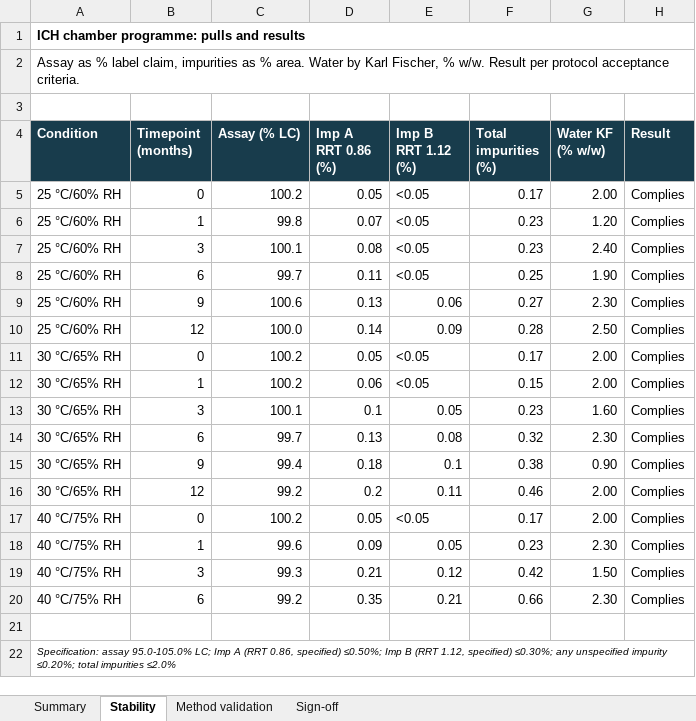
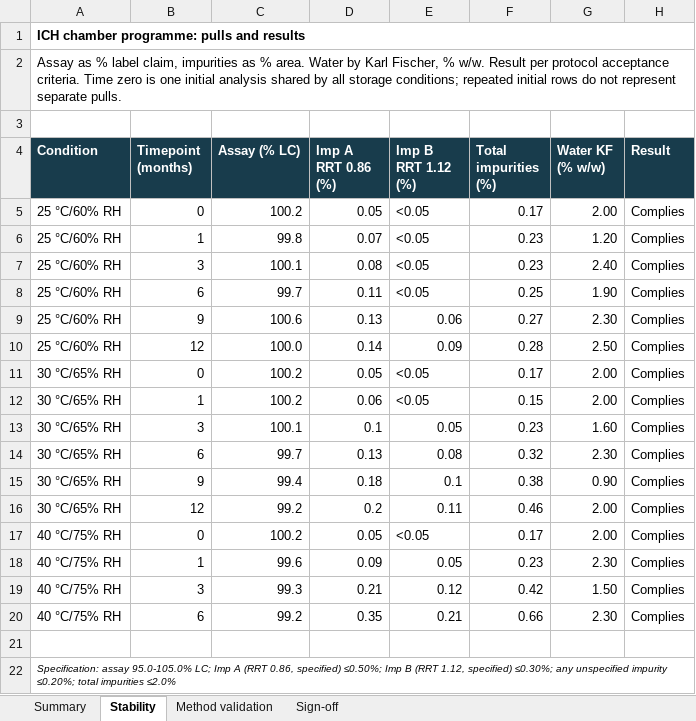
Before and after one commit to 60xAI/portco-mock-dataset, an Excel workbook: output/archive/WestravelleData/Stability/PV30/WA-2021-270/Results/Approved/PV30_PULLS_AND_SUITABILITY_RESULTS_Rev03.xlsx, sheet Stability, drawn as a sheet; values as stored, in another font and other column widths than the file's, no borders; the diff names each change by its address in the sheet, - before the commit and + after, or states it on an @@ line.

```diff
--- a/output/archive/WestravelleData/Stability/PV30/WA-2021-270/Results/Approved/PV30_PULLS_AND_SUITABILITY_RESULTS_Rev03.xlsx (sheet Stability)
+++ b/output/archive/WestravelleData/Stability/PV30/WA-2021-270/Results/Approved/PV30_PULLS_AND_SUITABILITY_RESULTS_Rev03.xlsx (sheet Stability)
-A2 (Condition): …acceptance criteria.
+A2 (Condition): …acceptance criteria. Time zero is one initial analysis shared by all storage conditions; repeated initial rows do not represent separate pulls.
```
Also changed, not shown: sheet Sign-off, sheet Summary, 1 other file.
